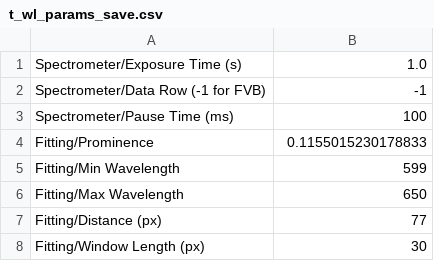
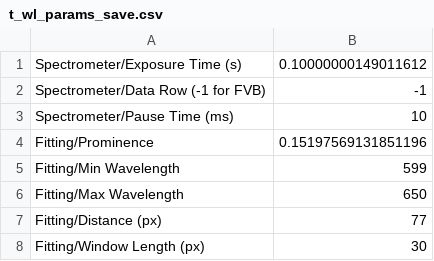
Before and after one commit to ry-dgel/cryocontrol, a CSV file: t_wl_params_save.csv, drawn as a sheet.

```diff
--- a/t_wl_params_save.csv
+++ b/t_wl_params_save.csv
@@ -1,5 +1,5 @@
-Spectrometer/Exposure Time (s),1.0
+Spectrometer/Exposure Time (s),0.10000000149011612
 Spectrometer/Data Row (-1 for FVB),-1
-Spectrometer/Pause Time (ms),100
-Fitting/Prominence,0.1155015230178833
+Spectrometer/Pause Time (ms),10
+Fitting/Prominence,0.15197569131851196
 Fitting/Min Wavelength,599
```
Also changed, not shown: 2 other files.
